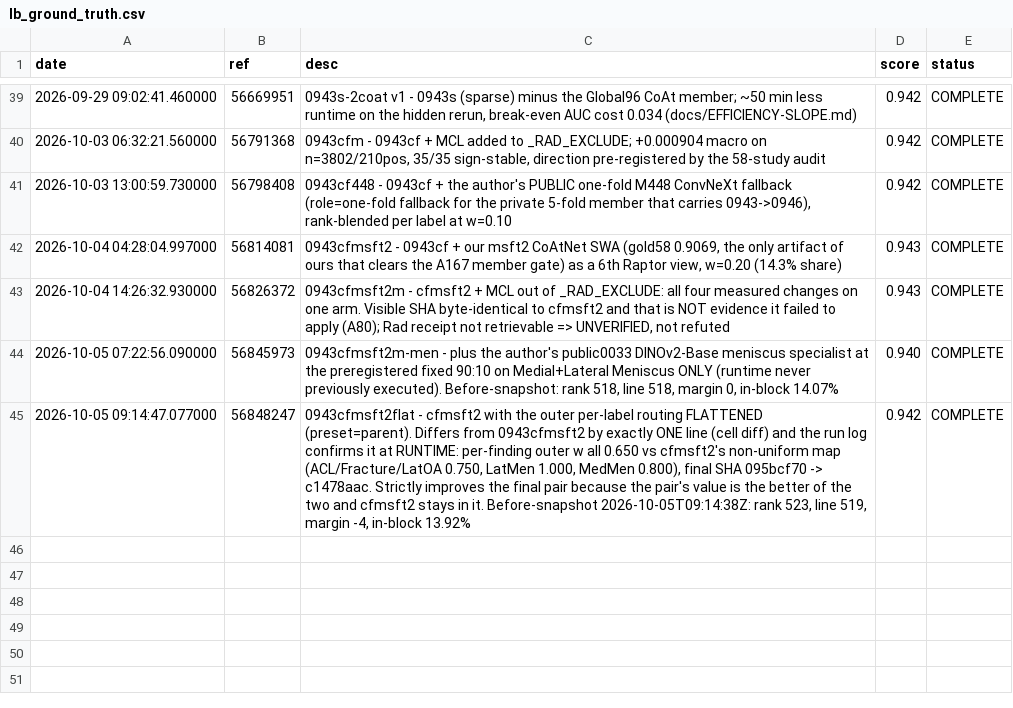
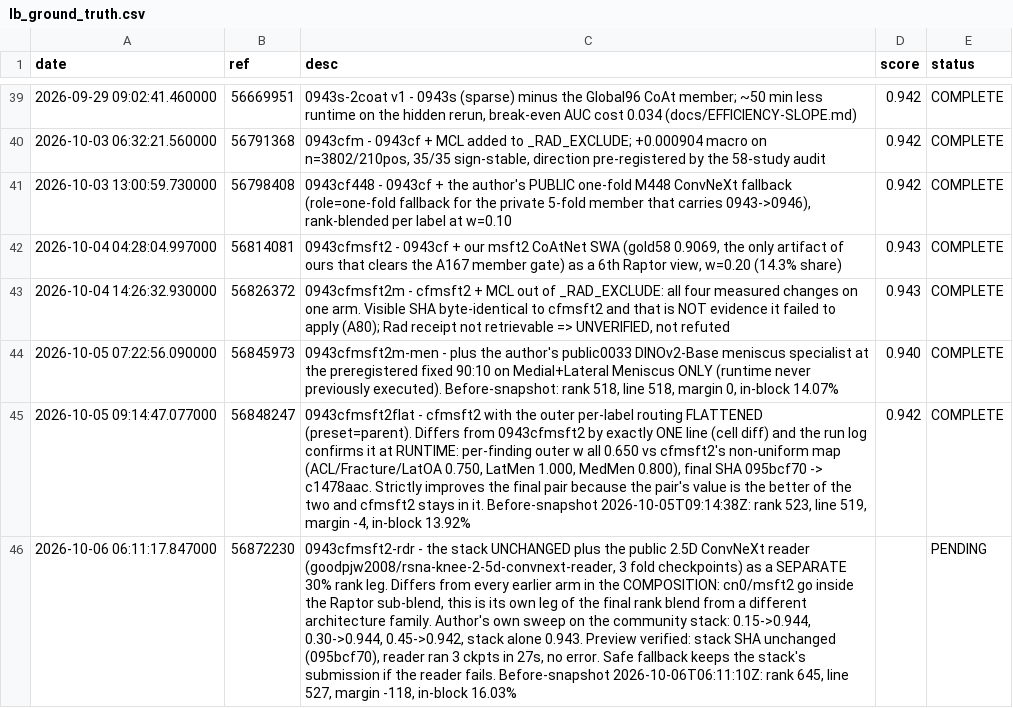
Before and after one commit to ppx16/rsna-knee-record, a CSV file: state/lb_ground_truth.csv, drawn as a sheet; only a part is shown, gaps mark what is left out; the diff names each change by its address in the sheet, - before the commit and + after, or states it on an @@ line.

Commit message:
rsna: submitted 0943cfmsft2-rdr (ref 56872230) - reader preview verified, stack SHA unchanged

```diff
--- a/state/lb_ground_truth.csv
+++ b/state/lb_ground_truth.csv
+row 46: 2026-10-06 06:11:17.847000 | 56872230 | 0943cfmsft2-rdr - the stack UNCHANGED plus the public 2.5D ConvNeXt reader (goodpjw2008/rsna-knee-2-5d-convnext-reader, 3 fold checkpoints) as a SEPARATE 30% rank leg. Differs from every earlier arm in the COMPOSITION: cn0/msft2 go inside the Raptor sub-blend, this is its own leg of the final rank blend from a different architecture family. Author's own sweep on the community stack: 0.15->0.944, 0.30->0.944, 0.45->0.942, stack alone 0.943. Preview verified: stack SHA unchanged (095bcf70), reader ran 3 ckpts in 27s, no error. Safe fallback keeps the stack's submission if the reader fails. Before-snapshot 2026-10-06T06:11:10Z: rank 645, line 527, margin -118, in-block 16.03% |  | PENDING
```
Also changed, not shown: 7 other files.
